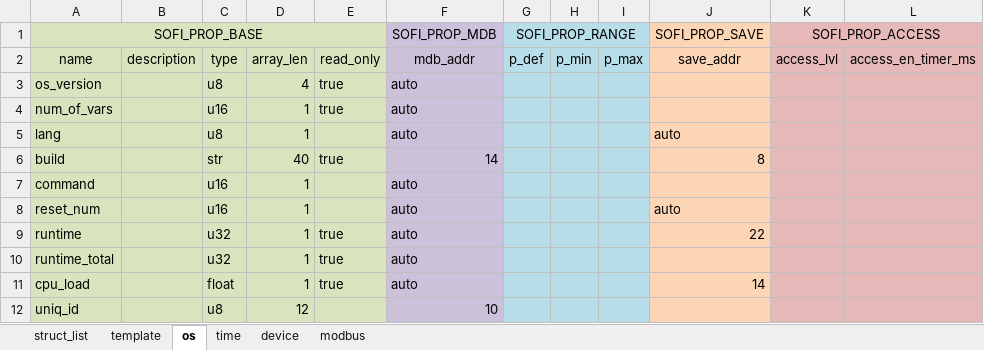
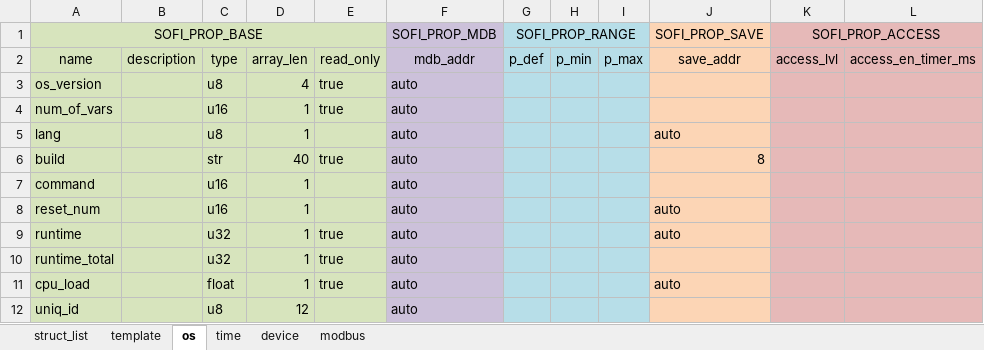
Before and after one commit to Airat91/SAND, an Excel workbook: generator/input/reg_maps/reg_map_sand_ai.xlsx, sheet os, drawn as a sheet; values as stored, in another font and other column widths than the file's, no borders; the diff names each change by its address in the sheet, - before the commit and + after, or states it on an @@ line.

Commit message:
MDBaddr and save_addr auto appointment bug fixed

```diff
--- a/generator/input/reg_maps/reg_map_sand_ai.xlsx (sheet os)
+++ b/generator/input/reg_maps/reg_map_sand_ai.xlsx (sheet os)
-F6: 14
+F6: auto
-J9: 22
+J9: auto
-J11: 14
+J11: auto
-F12: 10
+F12: auto
```
Also changed, not shown: sheet device, 1 other file.
